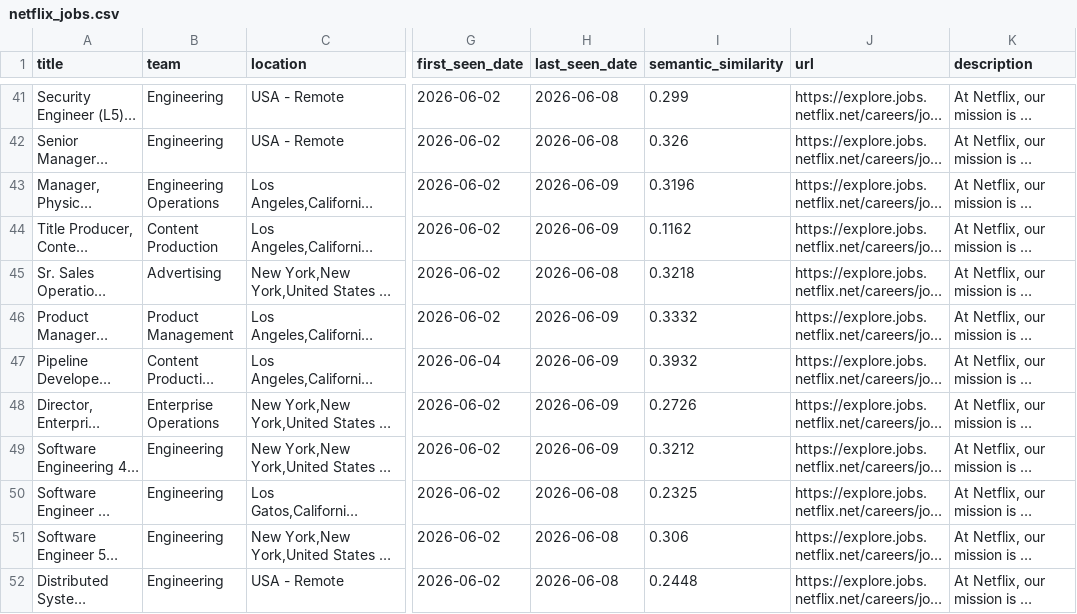
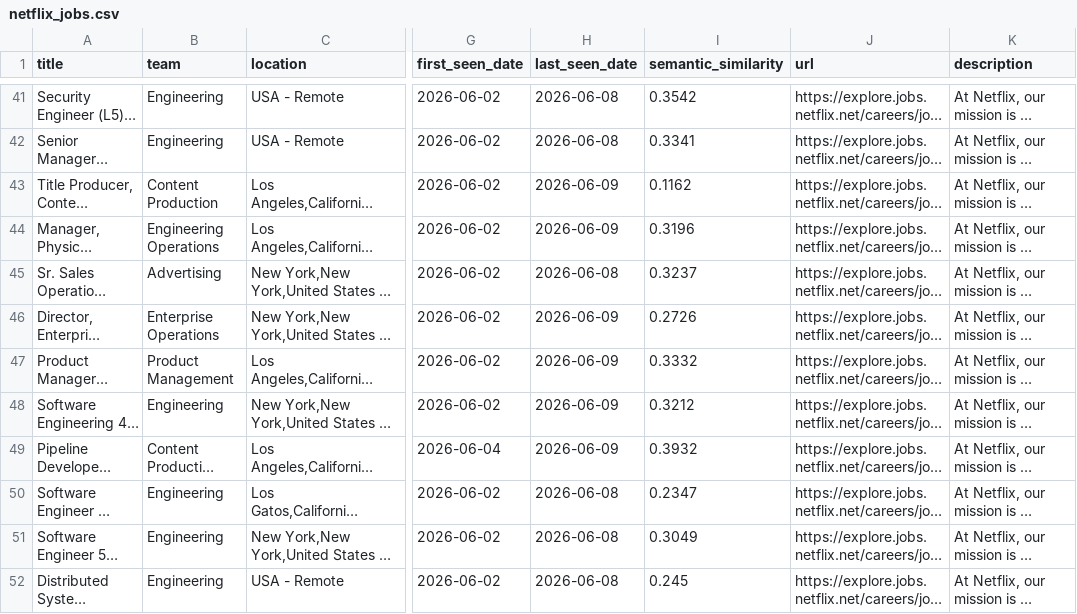
Before and after one commit to BarbaraPFloresRios/JobTracker, a CSV file: data/raw/netflix_jobs.csv, drawn as a sheet; only a part is shown, gaps mark what is left out; long unchanged cells end in …; the diff covers the shown part only; the diff names each change by its address in the sheet, - before the commit and + after, or states it on an @@ line.

```diff
--- a/data/raw/netflix_jobs.csv
+++ b/data/raw/netflix_jobs.csv
-I41 (semantic_similarity): 0.299
+I41 (semantic_similarity): 0.3542
-I42 (semantic_similarity): 0.326
+I42 (semantic_similarity): 0.3341
@@ row 44 moved to row 43: Title Producer, Content Localization - L… @@
-I45 (semantic_similarity): 0.3218
+I45 (semantic_similarity): 0.3237
@@ row 48 moved to row 46: Director, Enterprise Security (UCAN) @@
@@ row 49 moved to row 48: Software Engineering 4 - Ads Reporting @@
-I50 (semantic_similarity): 0.2325
+I50 (semantic_similarity): 0.2347
-I51 (semantic_similarity): 0.306
+I51 (semantic_similarity): 0.3049
-I52 (semantic_similarity): 0.2448
+I52 (semantic_similarity): 0.245
```
Also changed, not shown: 6 moved rows and 102 edited cells elsewhere in this file, data/raw/amazon_science_jobs.csv, data/raw/apple_jobs.csv, 13 other files.
